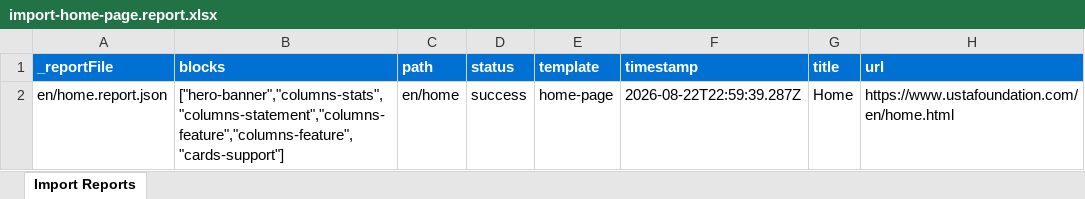
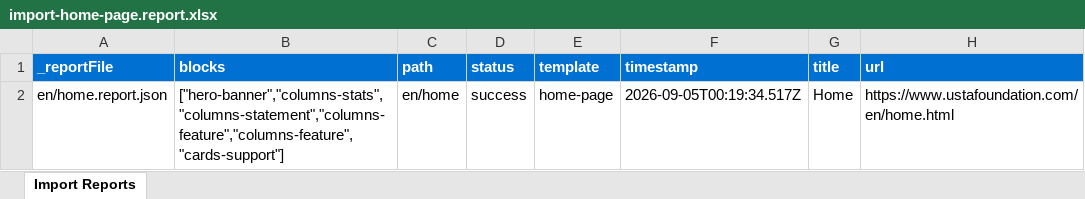
Before and after one commit to aemdemos/foundation-usta, an Excel workbook: tools/importer/reports/import-home-page.report.xlsx, sheet Import Reports, drawn as a sheet; values as stored, in another font and other column widths than the file's, no borders; the diff names each change by its address in the sheet, - before the commit and + after, or states it on an @@ line.

Commit message:
Add columns, custom-widget-reactions, header blocks, update importer
Automated migration updates generated by Experience Modernization Agent.

Changed files (21):
- MIGRATION.md
- blocks/columns/columns.css
- blocks/custom-widget-reactions/custom-widget-reactions.css
- blocks/custom-widget-reactions/custom-widget-reactions.js
- blocks/custom-widget-reactions/icons/Clap.svg
- blocks/custom-widget-reactions/icons/Light_Bulb.svg
- blocks/custom-widget-reactions/icons/Love.svg
- blocks/custom-widget-reactions/icons/Smile.svg
- blocks/custom-widget-reactions/icons/Thumbs_Down.svg
- blocks/custom-widget-reactions/icons/Thumbs_Up.svg
- blocks/header/header.css
- tools/importer/import-home-page.bundle.js
- tools/importer/import-home-page.js
- tools/importer/page-templates.json
- tools/importer/parsers/cards-support.js
- tools/importer/parsers/columns-feature.js
- tools/importer/parsers/columns-statement.js
- tools/importer/parsers/columns-stats.js
- tools/importer/parsers/hero-banner.js
- tools/importer/reports/en/home.report.json
- tools/importer/reports/import-home-page.report.xlsx

```diff
--- a/tools/importer/reports/import-home-page.report.xlsx (sheet Import Reports)
+++ b/tools/importer/reports/import-home-page.report.xlsx (sheet Import Reports)
-F2 (timestamp): 2026-08-22T22:59:39.287Z
+F2 (timestamp): 2026-09-05T00:19:34.517Z
```
Also changed, not shown: 20 other files.
